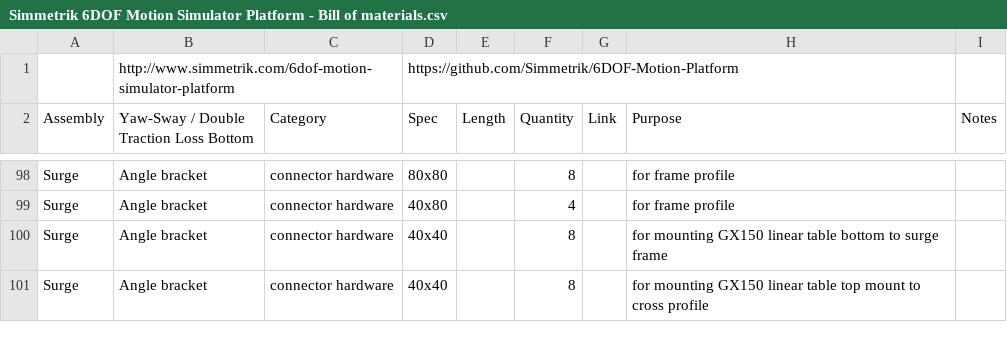
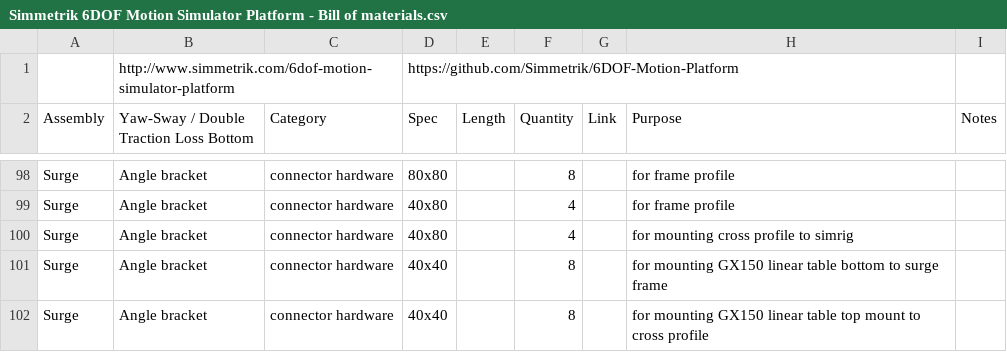
Before and after one commit to Simmetrik/6DOF-Motion-Platform, a CSV file: Simmetrik 6DOF Motion Simulator Platform - Bill of materials.csv, drawn as a sheet; only a part is shown, gaps mark what is left out; the diff covers the shown part only.

Commit message:
update BOM with mentions to 80x80 & non-light version profile for extra stiffness
to replace the 40x80 light frame profiles for Yaw-Sway top and Surge frames

```diff
--- a/Simmetrik 6DOF Motion Simulator Platform - Bill of materials.csv
+++ b/Simmetrik 6DOF Motion Simulator Platform - Bill of materials.csv
@@ -100,2 +100,3 @@ Surge,Angle bracket,connector hardware,80x80,,8,,for frame profile,
 Surge,Angle bracket,connector hardware,40x80,,4,,for frame profile,
+Surge,Angle bracket,connector hardware,40x80,,4,,for mounting cross profile to simrig ,
 Surge,Angle bracket,connector hardware,40x40,,8,,for mounting GX150 linear table bottom to surge frame,
```
Also changed, not shown: 1 added row and 14 edited cells elsewhere in this file.
